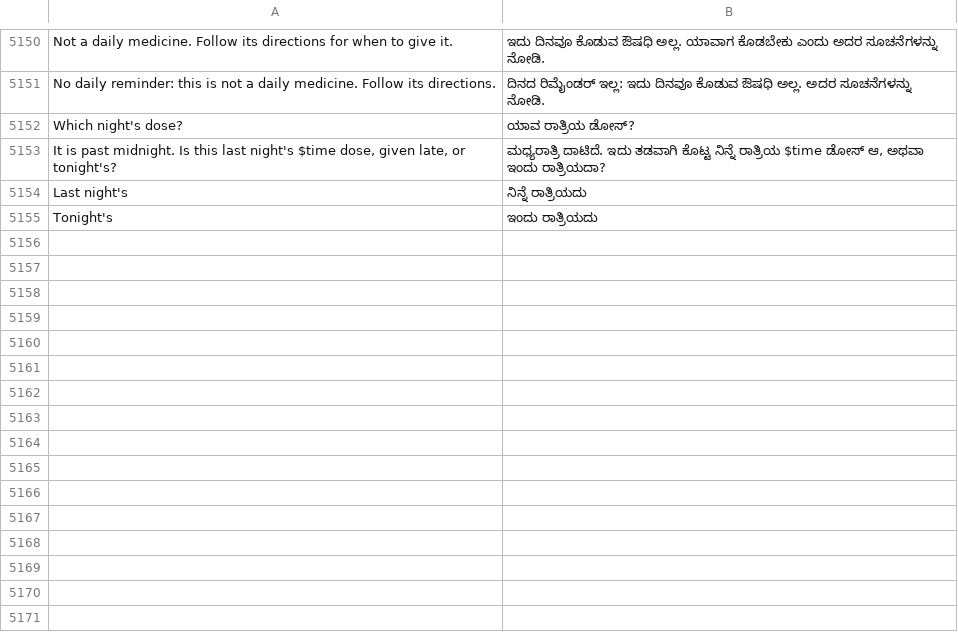
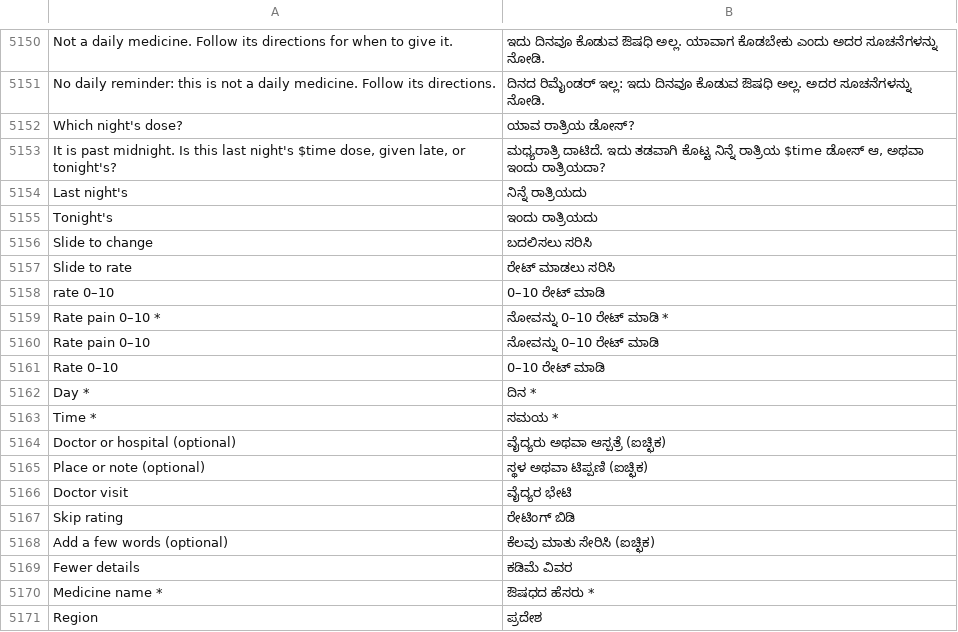
Before and after one commit to basithladdu/healthathon, a TSV file: android/app/src/main/resources/i18n/kn.tsv, drawn as a sheet; only a part is shown, gaps mark what is left out; the diff names each change by its address in the sheet, - before the commit and + after, or states it on an @@ line.

```diff
--- a/android/app/src/main/resources/i18n/kn.tsv
+++ b/android/app/src/main/resources/i18n/kn.tsv
+row 5156: Slide to change | ಬದಲಿಸಲು ಸರಿಸಿ
+row 5157: Slide to rate | ರೇಟ್ ಮಾಡಲು ಸರಿಸಿ
+row 5158: rate 0–10 | 0–10 ರೇಟ್ ಮಾಡಿ
+row 5159: Rate pain 0–10 * | ನೋವನ್ನು 0–10 ರೇಟ್ ಮಾಡಿ *
+row 5160: Rate pain 0–10 | ನೋವನ್ನು 0–10 ರೇಟ್ ಮಾಡಿ
+row 5161: Rate 0–10 | 0–10 ರೇಟ್ ಮಾಡಿ
+row 5162: Day * | ದಿನ *
+row 5163: Time * | ಸಮಯ *
+row 5164: Doctor or hospital (optional) | ವೈದ್ಯರು ಅಥವಾ ಆಸ್ಪತ್ರೆ (ಐಚ್ಛಿಕ)
+row 5165: Place or note (optional) | ಸ್ಥಳ ಅಥವಾ ಟಿಪ್ಪಣಿ (ಐಚ್ಛಿಕ)
+row 5166: Doctor visit | ವೈದ್ಯರ ಭೇಟಿ
+row 5167: Skip rating | ರೇಟಿಂಗ್ ಬಿಡಿ
+row 5168: Add a few words (optional) | ಕೆಲವು ಮಾತು ಸೇರಿಸಿ (ಐಚ್ಛಿಕ)
+row 5169: Fewer details | ಕಡಿಮೆ ವಿವರ
+row 5170: Medicine name * | ಔಷಧದ ಹೆಸರು *
+row 5171: Region | ಪ್ರದೇಶ
```
Also changed, not shown: android/app/src/main/resources/i18n/te.tsv, android/app/src/main/resources/i18n/ur.tsv, 40 other files.
